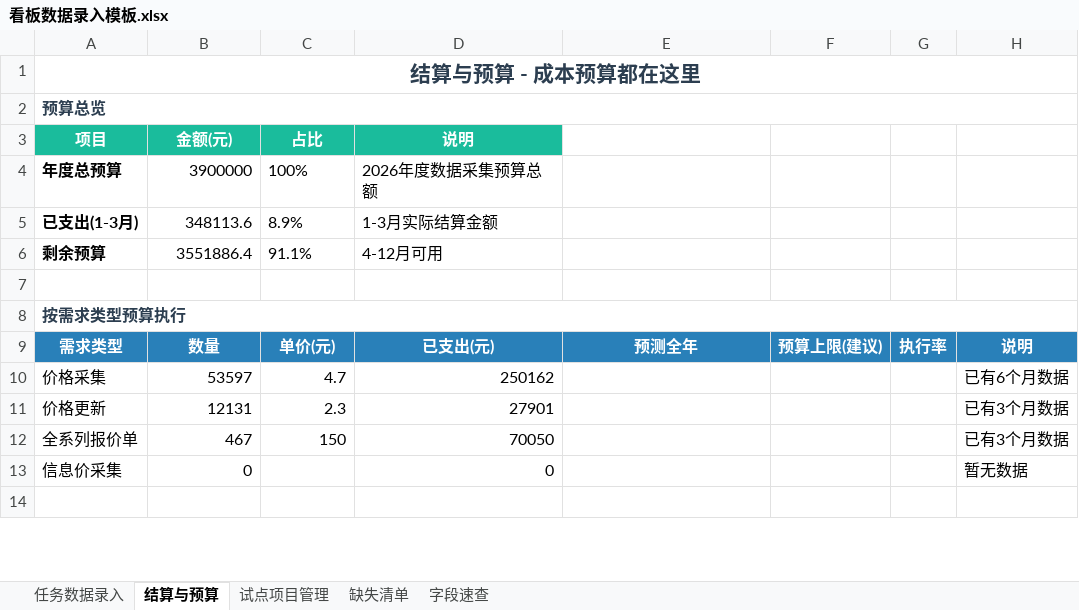
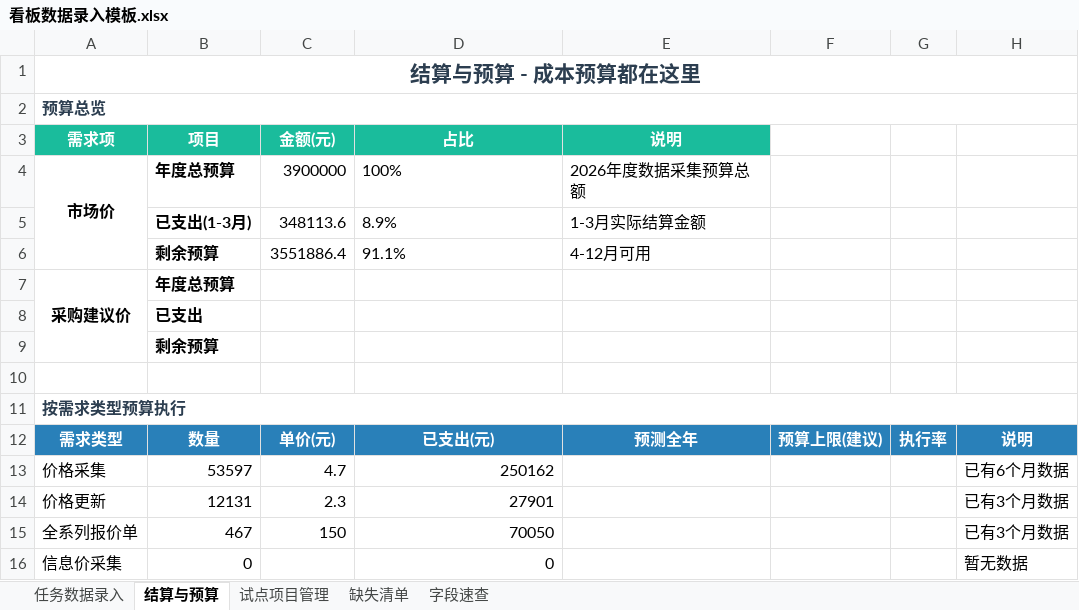
Before and after one commit to qianqianyu363/data-pipeline-kanban, an Excel workbook: 看板数据录入模板.xlsx, sheet 结算与预算, drawn as a sheet; only a part is shown; the shorter side is filled out with more unchanged rows; values as stored, in another font and other column widths than the file's, no borders; removed rows and columns are numbered as before the commit, all else as after; the diff names each change by its address in the sheet, - before the commit and + after, or states it on an @@ line.

```diff
--- a/看板数据录入模板.xlsx (sheet 结算与预算)
+++ b/看板数据录入模板.xlsx (sheet 结算与预算)
-row 3: 项目 | 金额(元) | 占比 | 说明
-row 4: 年度总预算 | 3900000 | 100% | 2026年度数据采集预算总额
-row 5: 已支出(1-3月) | 348113.6 | 8.9% | 1-3月实际结算金额
-row 6: 剩余预算 | 3551886.4 | 91.1% | 4-12月可用
+row 3: 需求项 | 项目 | 金额(元) | 占比 | 说明
+row 4: 市场价 | 年度总预算 | 3900000 | 100% | 2026年度数据采集预算总额
+row 5:  | 已支出(1-3月) | 348113.6 | 8.9% | 1-3月实际结算金额
+row 6:  | 剩余预算 | 3551886.4 | 91.1% | 4-12月可用
+row 7: 采购建议价 | 年度总预算
+row 8:  | 已支出
+row 9:  | 剩余预算
```
Also changed, not shown: sheet 任务数据录入.
